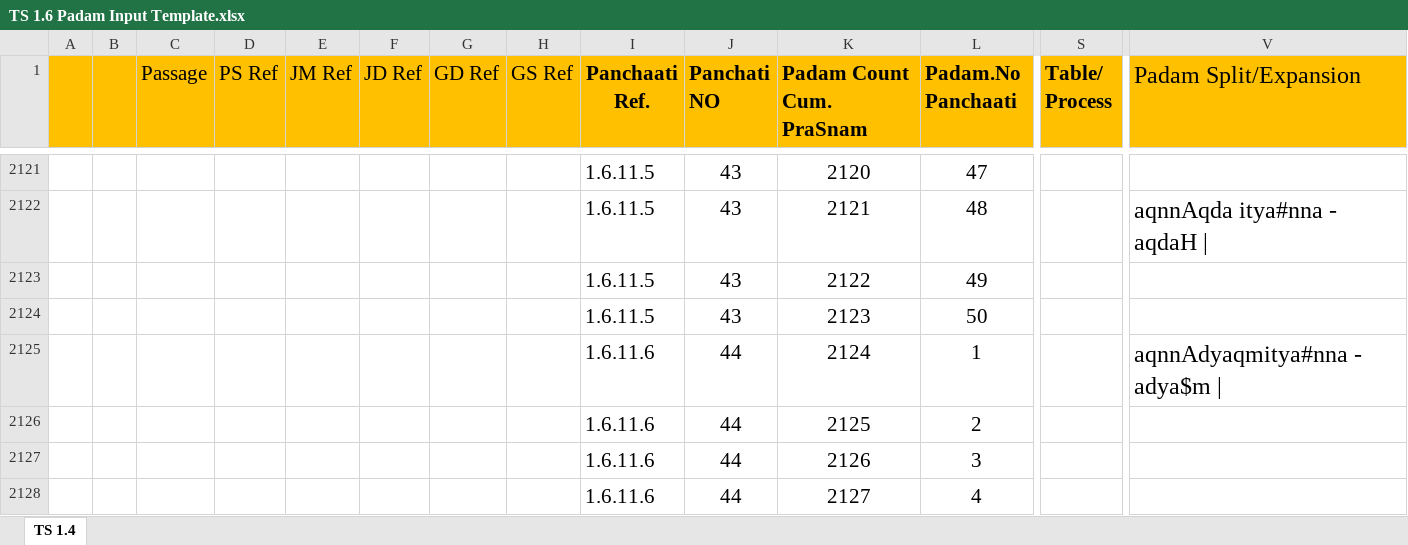
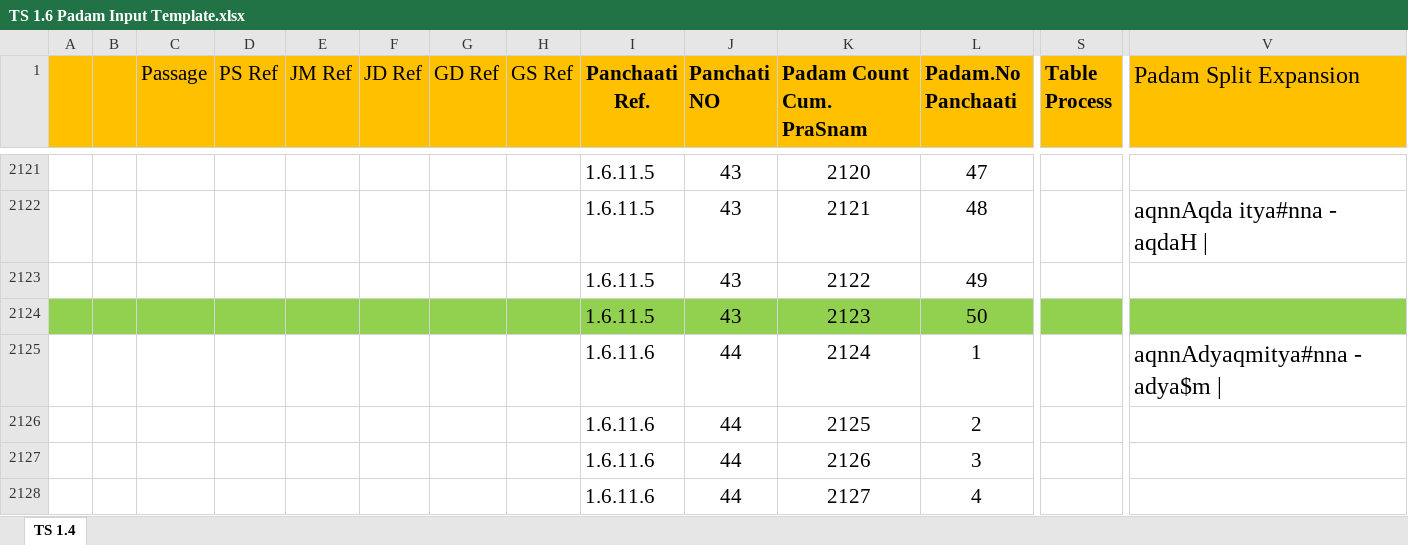
Before and after one commit to KYVeda/texts, an Excel workbook: TS Jatai Working/Raja Files/Padam Inputs/TS 1.6 Padam Input Template.xlsx, sheet TS 1.4, drawn as a sheet; only a part is shown, gaps mark what is left out; values as stored, in another font and other column widths than the file's, no borders; the diff covers the shown part only; the diff names each change by its address in the sheet, - before the commit and + after, or states it on an @@ line.

Commit message:
TS 3.2 Pada Paatam and Jatai files 14/11/2020

```diff
--- a/TS Jatai Working/Raja Files/Padam Inputs/TS 1.6 Padam Input Template.xlsx (sheet TS 1.4)
+++ b/TS Jatai Working/Raja Files/Padam Inputs/TS 1.6 Padam Input Template.xlsx (sheet TS 1.4)
-S1: Table/ Process
+S1: Table Process
-V1: Padam Split/Expansion
+V1: Padam Split Expansion
-A2124:V2124 fill: none
+A2124:V2124 fill: #92D050
```
Also changed, not shown: 50 edited cells and cell formats elsewhere in this sheet, TS Jatai Working/TTD JatA PaaraayaNam.xlsx, 6 other files.
